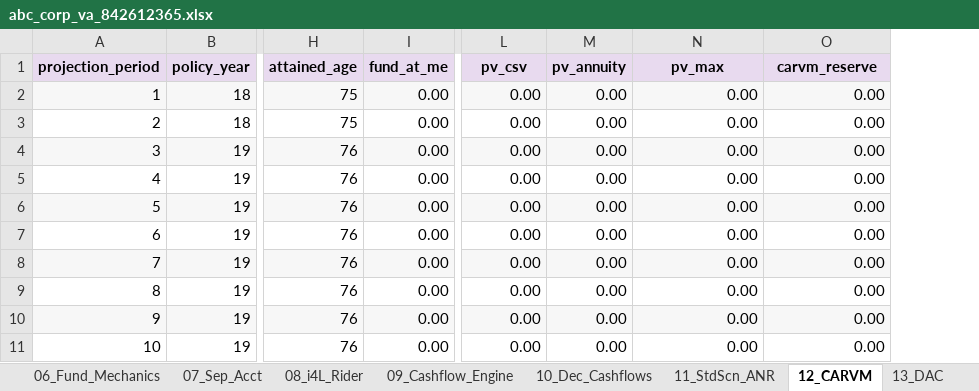
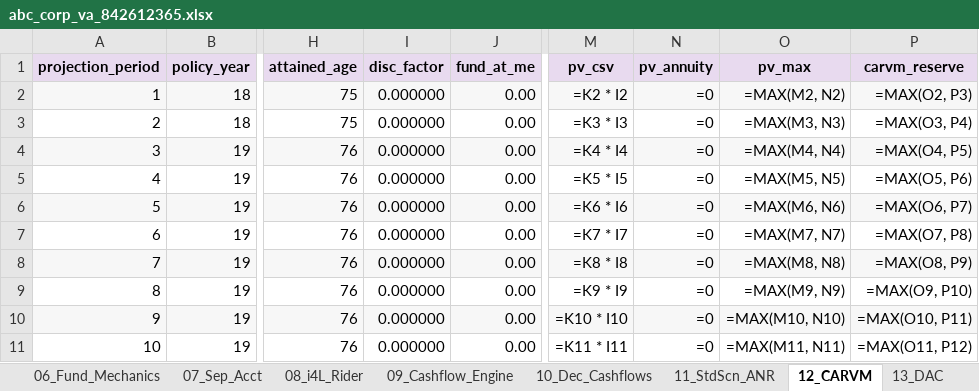
Before and after one commit to amriteshsinghexl/VA, an Excel workbook: results/abc_corp_va_842612365.xlsx, sheet 12_CARVM, drawn as a sheet; only a part is shown, gaps mark what is left out; values as stored, in another font and other column widths than the file's, no borders; formulas without a stored value are shown as written; addresses are those after the commit; the diff covers the shown part only; the diff names each change by its address in the sheet, - before the commit and + after, or states it on an @@ line.

```diff
--- a/results/abc_corp_va_842612365.xlsx (sheet 12_CARVM)
+++ b/results/abc_corp_va_842612365.xlsx (sheet 12_CARVM)
+column I (disc_factor), rows 2-11: all 0.000000
-M2 (pv_csv): 0.00
+M2 (pv_csv): =K2 * I2
-N2:N11 (pv_annuity): 0.00
+N2:N11 (pv_annuity): =0
-O2 (pv_max): 0.00
+O2 (pv_max): =MAX(M2, N2)
-P2 (carvm_reserve): 0.00
+P2 (carvm_reserve): =MAX(O2, P3)
-M3 (pv_csv): 0.00
+M3 (pv_csv): =K3 * I3
-O3 (pv_max): 0.00
+O3 (pv_max): =MAX(M3, N3)
-P3 (carvm_reserve): 0.00
+P3 (carvm_reserve): =MAX(O3, P4)
-M4 (pv_csv): 0.00
+M4 (pv_csv): =K4 * I4
-O4 (pv_max): 0.00
+O4 (pv_max): =MAX(M4, N4)
-P4 (carvm_reserve): 0.00
+P4 (carvm_reserve): =MAX(O4, P5)
-M5 (pv_csv): 0.00
+M5 (pv_csv): =K5 * I5
-O5 (pv_max): 0.00
+O5 (pv_max): =MAX(M5, N5)
-P5 (carvm_reserve): 0.00
+P5 (carvm_reserve): =MAX(O5, P6)
-M6 (pv_csv): 0.00
+M6 (pv_csv): =K6 * I6
-O6 (pv_max): 0.00
+O6 (pv_max): =MAX(M6, N6)
-P6 (carvm_reserve): 0.00
+P6 (carvm_reserve): =MAX(O6, P7)
-M7 (pv_csv): 0.00
+M7 (pv_csv): =K7 * I7
-O7 (pv_max): 0.00
+O7 (pv_max): =MAX(M7, N7)
-P7 (carvm_reserve): 0.00
+P7 (carvm_reserve): =MAX(O7, P8)
-M8 (pv_csv): 0.00
+M8 (pv_csv): =K8 * I8
-O8 (pv_max): 0.00
+O8 (pv_max): =MAX(M8, N8)
-P8 (carvm_reserve): 0.00
+P8 (carvm_reserve): =MAX(O8, P9)
-M9 (pv_csv): 0.00
+M9 (pv_csv): =K9 * I9
-O9 (pv_max): 0.00
+O9 (pv_max): =MAX(M9, N9)
-P9 (carvm_reserve): 0.00
+P9 (carvm_reserve): =MAX(O9, P10)
-M10 (pv_csv): 0.00
+M10 (pv_csv): =K10 * I10
-O10 (pv_max): 0.00
+O10 (pv_max): =MAX(M10, N10)
-P10 (carvm_reserve): 0.00
+P10 (carvm_reserve): =MAX(O10, P11)
-M11 (pv_csv): 0.00
+M11 (pv_csv): =K11 * I11
-O11 (pv_max): 0.00
+O11 (pv_max): =MAX(M11, N11)
-P11 (carvm_reserve): 0.00
+P11 (carvm_reserve): =MAX(O11, P12)
```
Also changed, not shown: 1880 edited cells elsewhere in this sheet, sheet 10_Dec_Cashflows, sheet 11_StdScn_ANR, sheet 09_Cashflow_Engine, sheet 05_Interest_Rates, sheet 06_Fund_Mechanics, sheet 14_Reserve_Summary, 4 more sheets, other sheet tabs, 5 other files.
